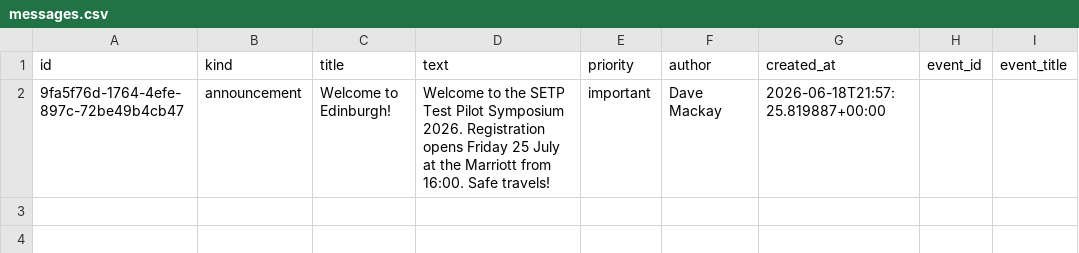
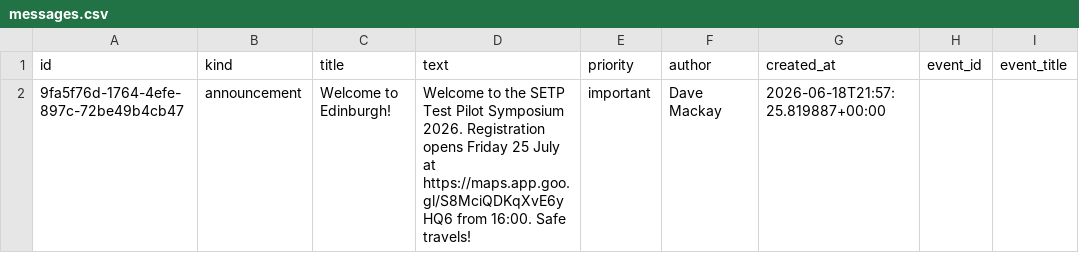
Before and after one commit to tjp0077-coder/Telboy-SETP, a CSV file: glide_export/messages.csv, drawn as a sheet.

```diff
--- a/glide_export/messages.csv
+++ b/glide_export/messages.csv
@@ -1,2 +1,2 @@
 id,kind,title,text,priority,author,created_at,event_id,event_title
-9fa5f76d-1764-4efe-897c-72be49b4cb47,announcement,Welcome to Edinburgh!,Welcome to the SETP Test Pilot Symposium 2026. Registration opens Friday 25 July at the Marriott from 16:00. Safe travels!,important,Dave Mackay,2026-06-18T21:57:25.819887+00:00,,
+9fa5f76d-1764-4efe-897c-72be49b4cb47,announcement,Welcome to Edinburgh!,Welcome to the SETP Test Pilot Symposium 2026. Registration opens Friday 25 July at https://maps.app.goo.gl/S8MciQDKqXvE6yHQ6 from 16:00. Safe travels!,important,Dave Mackay,2026-06-18T21:57:25.819887+00:00,,
```
Also changed, not shown: glide_export/city_venues.csv, glide_export/schedule.csv.
